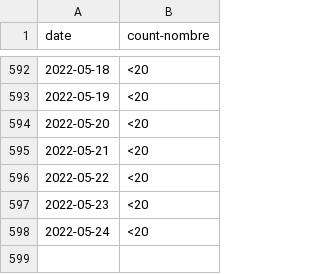
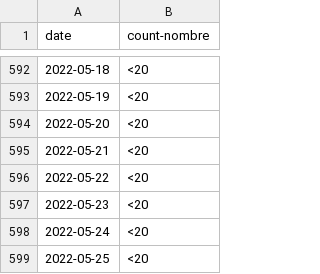
Before and after one commit to cds-snc/covid-alert-data-staging, a CSV file: masked_metrics/csv/daily-journalier/server_otk_claimed.daily-journalier.csv, drawn as a sheet; only a part is shown, gaps mark what is left out; the diff names each change by its address in the sheet, - before the commit and + after, or states it on an @@ line.

```diff
--- a/masked_metrics/csv/daily-journalier/server_otk_claimed.daily-journalier.csv
+++ b/masked_metrics/csv/daily-journalier/server_otk_claimed.daily-journalier.csv
+row 599: 2022-05-25 | <20
```
Also changed, not shown: masked_metrics/csv/daily-journalier/server_otk_claimed_pt.daily-journalier.csv, masked_metrics/csv/daily-journalier/server_otk_generated.daily-journalier.csv, 5 other files.
